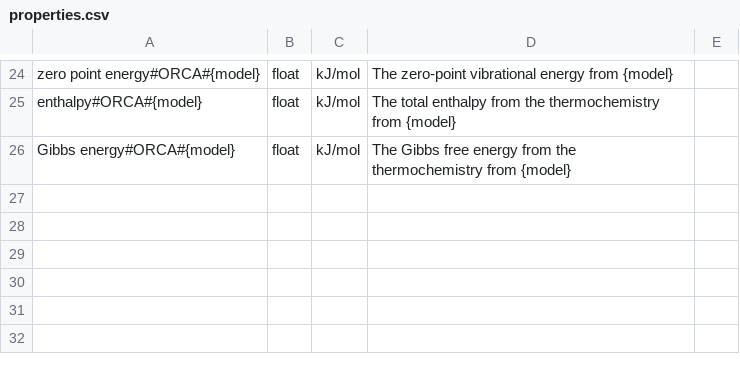
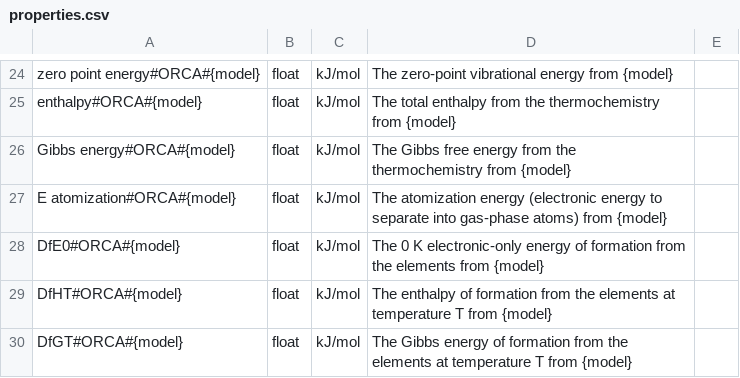
Before and after one commit to molssi-seamm/orca_step, a CSV file: orca_step/data/properties.csv, drawn as a sheet; only a part is shown, gaps mark what is left out; the diff names each change by its address in the sheet, - before the commit and + after, or states it on an @@ line.

```diff
--- a/orca_step/data/properties.csv
+++ b/orca_step/data/properties.csv
+row 27: E atomization#ORCA#{model} | float | kJ/mol | The atomization energy (electronic energy to separate into gas-phase atoms) from {model}
+row 28: DfE0#ORCA#{model} | float | kJ/mol | The 0 K electronic-only energy of formation from the elements from {model}
+row 29: DfHT#ORCA#{model} | float | kJ/mol | The enthalpy of formation from the elements at temperature T from {model}
+row 30: DfGT#ORCA#{model} | float | kJ/mol | The Gibbs energy of formation from the elements at temperature T from {model}
```
Also changed, not shown: 8 other files.
